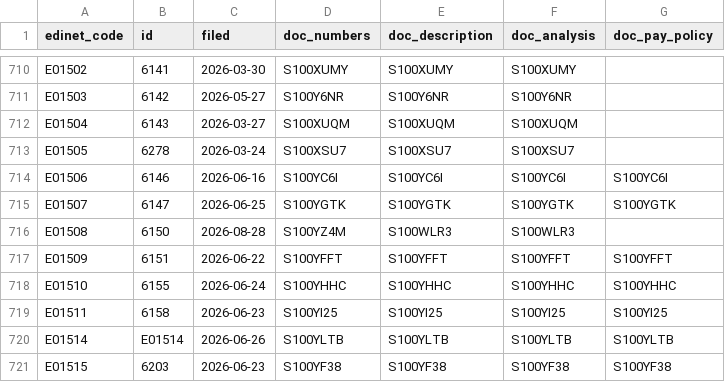
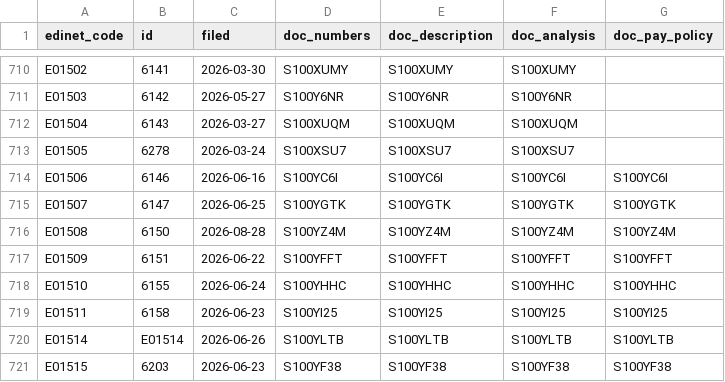
Before and after one commit to varmil/nenshu, a CSV file: pipeline/data/ledger.csv, drawn as a sheet; only a part is shown, gaps mark what is left out.

```diff
--- a/pipeline/data/ledger.csv
+++ b/pipeline/data/ledger.csv
@@ -715,3 +715,3 @@ E01506,6146,2026-06-16,S100YC6I,S100YC6I,S100YC6I,S100YC6I
 E01507,6147,2026-06-25,S100YGTK,S100YGTK,S100YGTK,S100YGTK
-E01508,6150,2026-08-28,S100YZ4M,S100WLR3,S100WLR3,
+E01508,6150,2026-08-28,S100YZ4M,S100YZ4M,S100YZ4M,S100YZ4M
 E01509,6151,2026-06-22,S100YFFT,S100YFFT,S100YFFT,S100YFFT
```
Also changed, not shown: 1 other file.
